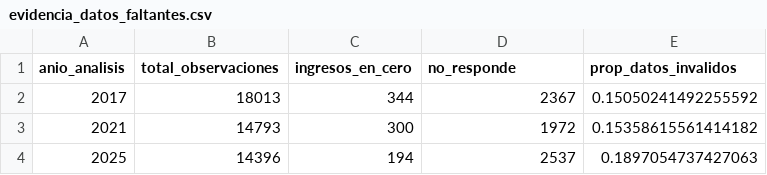
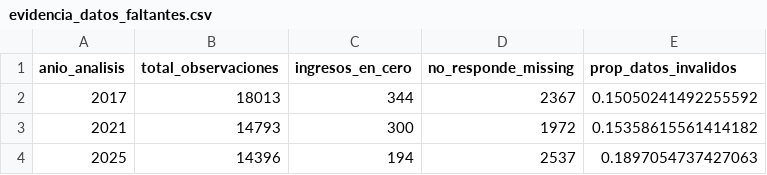
Before and after one commit to joacomolmedo-lgtm/TP-ciencia-de-datos-para-la-economia-y-negociacion, a CSV file: output/evidencia_datos_faltantes.csv, drawn as a sheet.

```diff
--- a/output/evidencia_datos_faltantes.csv
+++ b/output/evidencia_datos_faltantes.csv
@@ -1,2 +1,2 @@
-anio_analisis,total_observaciones,ingresos_en_cero,no_responde,prop_datos_invalidos
+anio_analisis,total_observaciones,ingresos_en_cero,no_responde_missing,prop_datos_invalidos
 2017,18013,344,2367,0.15050241492255592
```
Also changed, not shown: 8 other files.
